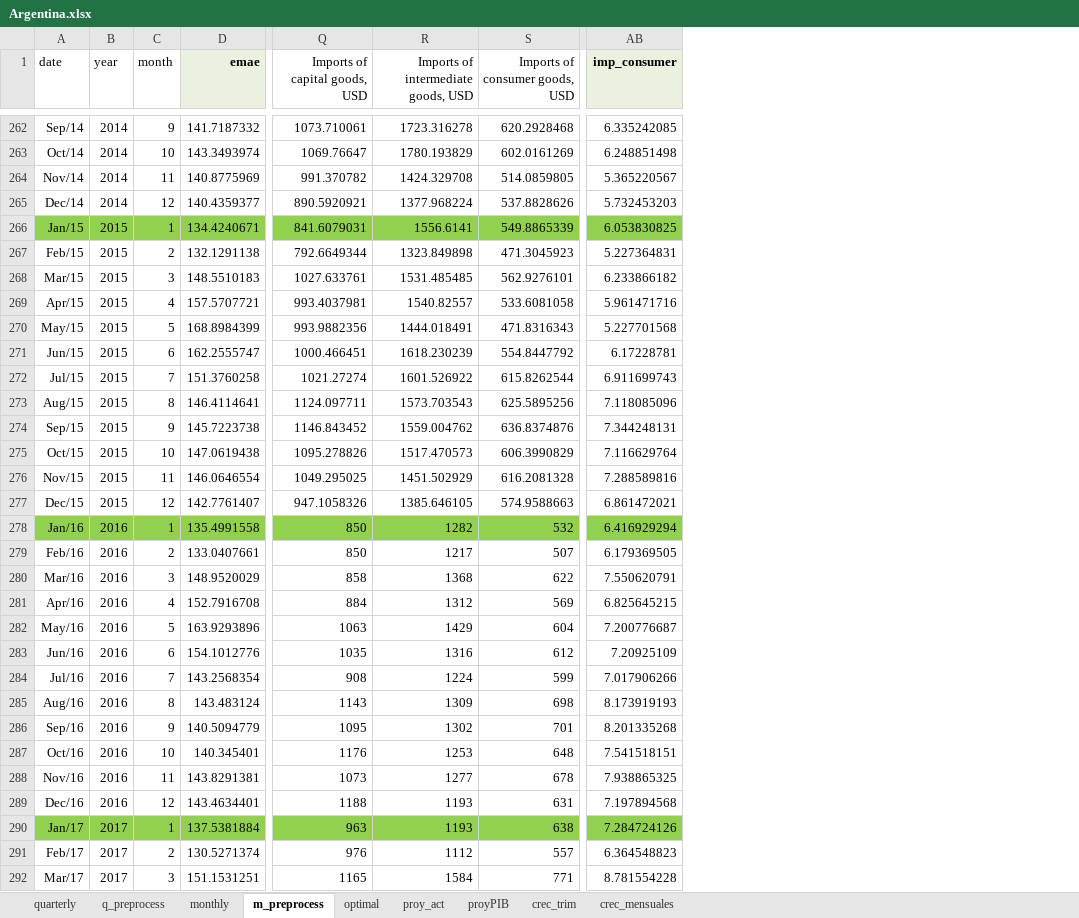
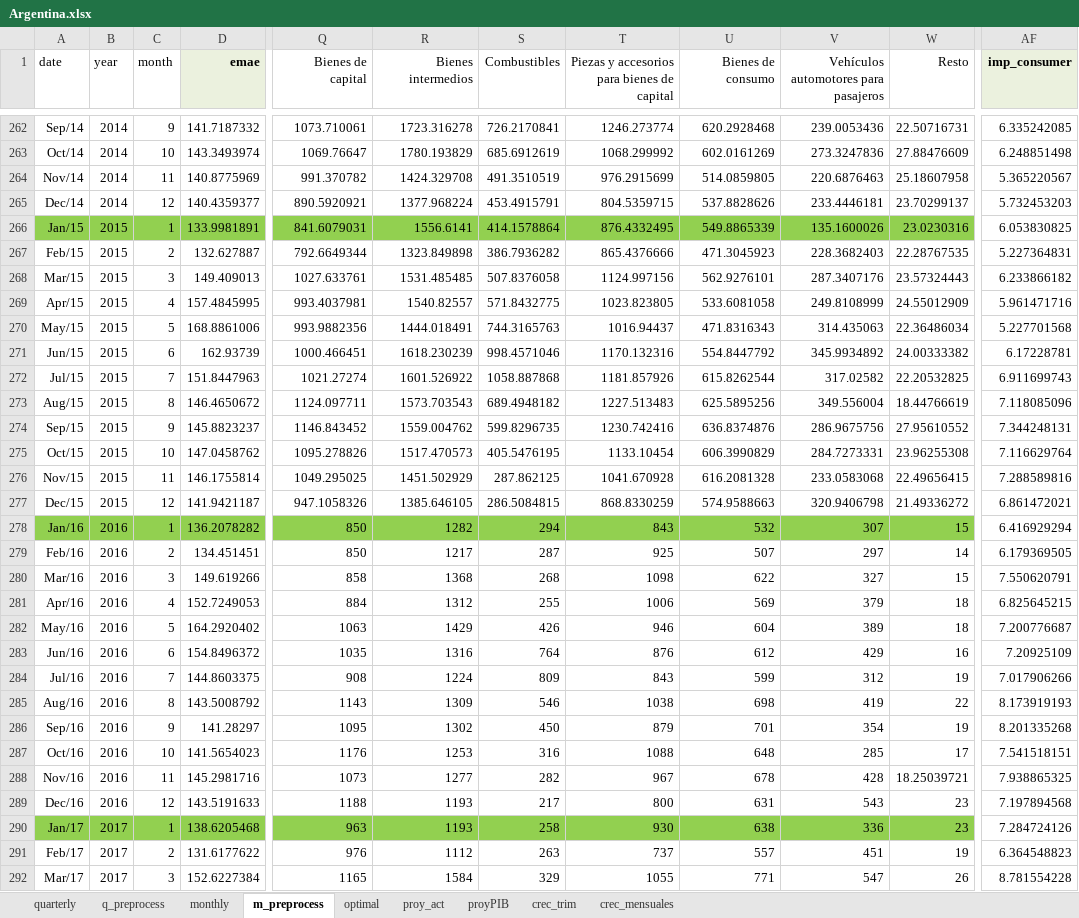
Before and after one commit to ricardomayerb/bridge_sarimax, an Excel workbook: data/excel_data/Argentina.xlsx, sheet m_preprocess, drawn as a sheet; only a part is shown, gaps mark what is left out; values as stored, in another font and other column widths than the file's, no borders; addresses are those after the commit; the diff covers the shown part only; the diff names each change by its address in the sheet, - before the commit and + after, or states it on an @@ line.

```diff
--- a/data/excel_data/Argentina.xlsx (sheet m_preprocess)
+++ b/data/excel_data/Argentina.xlsx (sheet m_preprocess)
+column S (Combustibles), rows 262-292: 726.2170841 | 685.6912619 | 491.3510519 | 453.4915791 | 414.1578864 | 386.7936282 | 507.8376058 | 571.8432775 | 744.3165763 | 998.4571046 | 1058.887868 | 689.4948182 | 599.8296735 | 405.5476195 | 287.862125 | 286.5084815 | 294 | 287 | 268 | 255 | 426 | 764 | 809 | 546 | 450 | 316 | 282 | 217 | 258 | 263 | 329
+column T, row 1: Piezas y accesorios para bienes de capital; rows 262-292: 1246.273774 | 1068.299992 | 976.2915699 | 804.5359715 | 876.4332495 | 865.4376666 | 1124.997156 | 1023.823805 | 1016.94437 | 1170.132316 | 1181.857926 | 1227.513483 | 1230.742416 | 1133.10454 | 1041.670928 | 868.8330259 | 843 | 925 | 1098 | 1006 | 946 | 876 | 843 | 1038 | 879 | 1088 | 967 | 800 | 930 | 737 | 1055
+column V, row 1: Vehículos automotores para pasajeros; rows 262-292: 239.0053436 | 273.3247836 | 220.6876463 | 233.4446181 | 135.1600026 | 228.3682403 | 287.3407176 | 249.8108999 | 314.435063 | 345.9934892 | 317.02582 | 349.556004 | 286.9675756 | 284.7273331 | 233.0583068 | 320.9406798 | 307 | 297 | 327 | 379 | 389 | 429 | 312 | 419 | 354 | 285 | 428 | 543 | 336 | 451 | 547
+column W (Resto), rows 262-292: 22.50716731 | 27.88476609 | 25.18607958 | 23.70299137 | 23.0230316 | 22.28767535 | 23.57324443 | 24.55012909 | 22.36486034 | 24.00333382 | 22.20532825 | 18.44766619 | 27.95610552 | 23.96255308 | 22.49656415 | 21.49336272 | 15 | 14 | 15 | 18 | 18 | 16 | 19 | 22 | 19 | 17 | 18.25039721 | 23 | 23 | 19 | 26
-Q1: Imports of capital goods, USD
+Q1: Bienes de capital
-R1: Imports of intermediate goods, USD
+R1: Bienes intermedios
-U1: Imports of consumer goods, USD
+U1: Bienes de consumo
-D266 (emae): 134.4240671
+D266 (emae): 133.9981891
-AF266 fill: #92D050
+AF266 fill: none
-D267 (emae): 132.1291138
+D267 (emae): 132.627887
-D268 (emae): 148.5510183
+D268 (emae): 149.409013
-D269 (emae): 157.5707721
+D269 (emae): 157.4845995
-D270 (emae): 168.8984399
+D270 (emae): 168.8861006
-D271 (emae): 162.2555747
+D271 (emae): 162.93739
-D272 (emae): 151.3760258
+D272 (emae): 151.8447963
-D273 (emae): 146.4114641
+D273 (emae): 146.4650672
-D274 (emae): 145.7223738
+D274 (emae): 145.8823237
-D275 (emae): 147.0619438
+D275 (emae): 147.0458762
-D276 (emae): 146.0646554
+D276 (emae): 146.1755814
-D277 (emae): 142.7761407
+D277 (emae): 141.9421187
-D278 (emae): 135.4991558
+D278 (emae): 136.2078282
-AF278 fill: #92D050
+AF278 fill: none
-D279 (emae): 133.0407661
+D279 (emae): 134.451451
-D280 (emae): 148.9520029
+D280 (emae): 149.619266
-D281 (emae): 152.7916708
+D281 (emae): 152.7249053
-D282 (emae): 163.9293896
+D282 (emae): 164.2920402
-D283 (emae): 154.1012776
+D283 (emae): 154.8496372
-D284 (emae): 143.2568354
+D284 (emae): 144.8603375
-D285 (emae): 143.483124
+D285 (emae): 143.5008792
-D286 (emae): 140.5094779
+D286 (emae): 141.28297
-D287 (emae): 140.345401
+D287 (emae): 141.5654023
-D288 (emae): 143.8291381
+D288 (emae): 145.2981716
-D289 (emae): 143.4634401
+D289 (emae): 143.5191633
-D290 (emae): 137.5381884
+D290 (emae): 138.6205468
-AF290 fill: #92D050
+AF290 fill: none
-D291 (emae): 130.5271374
+D291 (emae): 131.6177622
-D292 (emae): 151.1531251
+D292 (emae): 152.6227384
```
Also changed, not shown: 15 edited cells and cell formats elsewhere in this sheet, sheet proy_act, sheet proyPIB, sheet monthly, sheet crec_mensuales, sheet q_preprocess, sheet quarterly, formulas that keep their value, charts or pictures, 1 other file.
